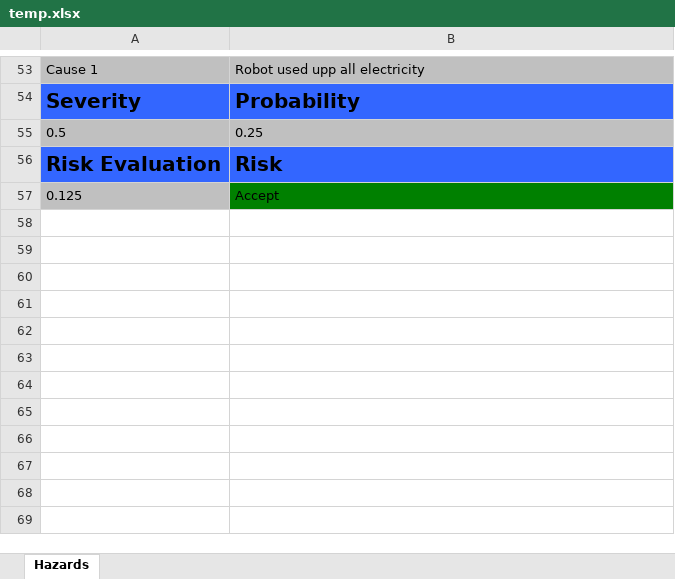
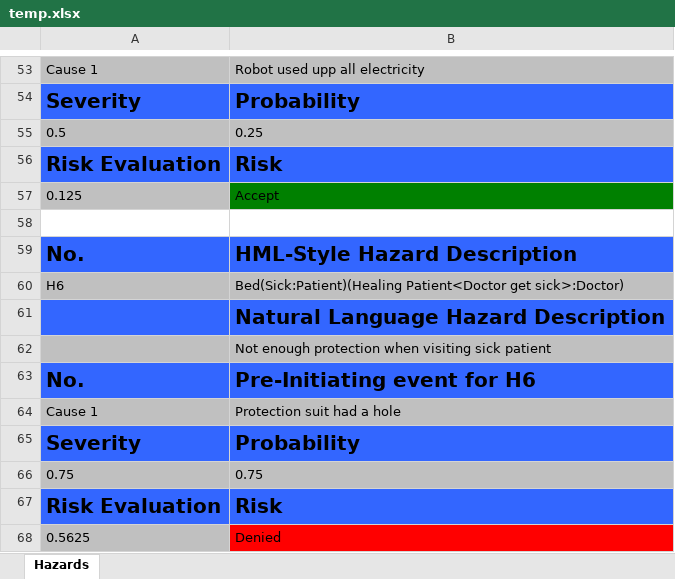
Before and after one commit to Xarczuz/HazardAnalysis, an Excel workbook: temp.xlsx, sheet Hazards, drawn as a sheet; only a part is shown, gaps mark what is left out; values as stored, in another font and other column widths than the file's, no borders; the diff names each change by its address in the sheet, - before the commit and + after, or states it on an @@ line.

```diff
--- a/temp.xlsx (sheet Hazards)
+++ b/temp.xlsx (sheet Hazards)
+row 58: (empty)
+row 59: No. | HML-Style Hazard Description
+row 60: H6 | Bed(Sick:Patient)(Healing Patient<Doctor get sick>:Doctor)
+row 61:  | Natural Language Hazard Description
+row 62:  | Not enough protection when visiting sick patient
+row 63: No. | Pre-Initiating event for H6
+row 64: Cause 1 | Protection suit had a hole
+row 65: Severity | Probability
+row 66: 0.75 | 0.75
+row 67: Risk Evaluation | Risk
+row 68: 0.5625 | Denied
```
Also changed, not shown: 14 other files.
